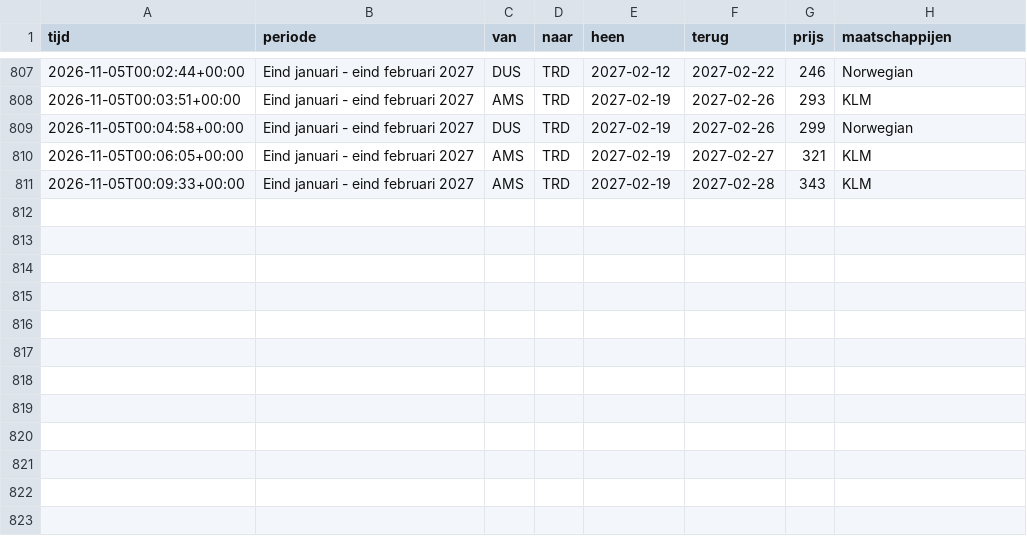
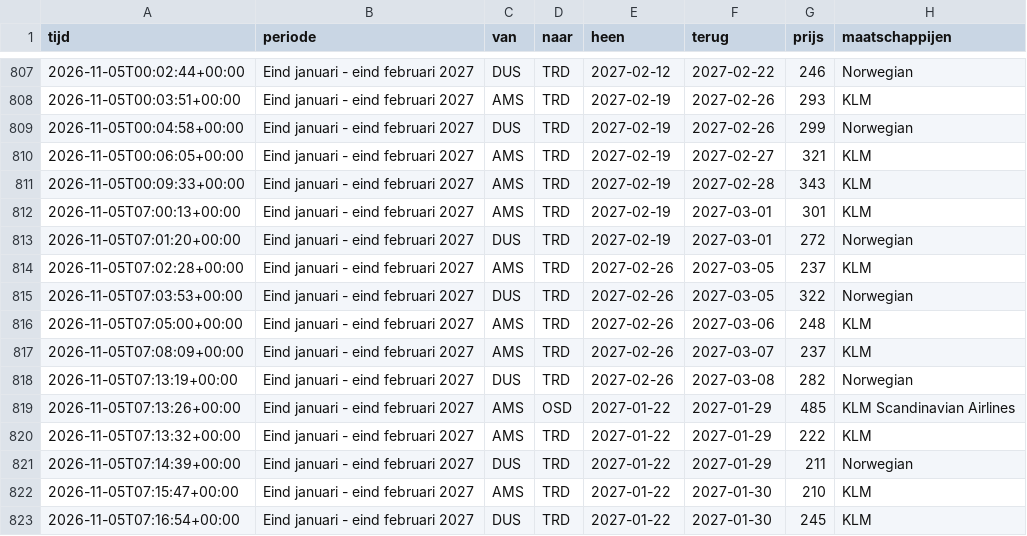
Before and after one commit to froffeltje-maker/vliegprijs-agent, a CSV file: data/geschiedenis.csv, drawn as a sheet; only a part is shown, gaps mark what is left out; the diff names each change by its address in the sheet, - before the commit and + after, or states it on an @@ line.

```diff
--- a/data/geschiedenis.csv
+++ b/data/geschiedenis.csv
+row 812: 2026-11-05T07:00:13+00:00 | Eind januari - eind februari 2027 | AMS | TRD | 2027-02-19 | 2027-03-01 | 301 | KLM
+row 813: 2026-11-05T07:01:20+00:00 | Eind januari - eind februari 2027 | DUS | TRD | 2027-02-19 | 2027-03-01 | 272 | Norwegian
+row 814: 2026-11-05T07:02:28+00:00 | Eind januari - eind februari 2027 | AMS | TRD | 2027-02-26 | 2027-03-05 | 237 | KLM
+row 815: 2026-11-05T07:03:53+00:00 | Eind januari - eind februari 2027 | DUS | TRD | 2027-02-26 | 2027-03-05 | 322 | Norwegian
+row 816: 2026-11-05T07:05:00+00:00 | Eind januari - eind februari 2027 | AMS | TRD | 2027-02-26 | 2027-03-06 | 248 | KLM
+row 817: 2026-11-05T07:08:09+00:00 | Eind januari - eind februari 2027 | AMS | TRD | 2027-02-26 | 2027-03-07 | 237 | KLM
+row 818: 2026-11-05T07:13:19+00:00 | Eind januari - eind februari 2027 | DUS | TRD | 2027-02-26 | 2027-03-08 | 282 | Norwegian
+row 819: 2026-11-05T07:13:26+00:00 | Eind januari - eind februari 2027 | AMS | OSD | 2027-01-22 | 2027-01-29 | 485 | KLM Scandinavian Airlines
+row 820: 2026-11-05T07:13:32+00:00 | Eind januari - eind februari 2027 | AMS | TRD | 2027-01-22 | 2027-01-29 | 222 | KLM
+row 821: 2026-11-05T07:14:39+00:00 | Eind januari - eind februari 2027 | DUS | TRD | 2027-01-22 | 2027-01-29 | 211 | Norwegian
+row 822: 2026-11-05T07:15:47+00:00 | Eind januari - eind februari 2027 | AMS | TRD | 2027-01-22 | 2027-01-30 | 210 | KLM
+row 823: 2026-11-05T07:16:54+00:00 | Eind januari - eind februari 2027 | DUS | TRD | 2027-01-22 | 2027-01-30 | 245 | KLM
```
Also changed, not shown: 2 other files.
